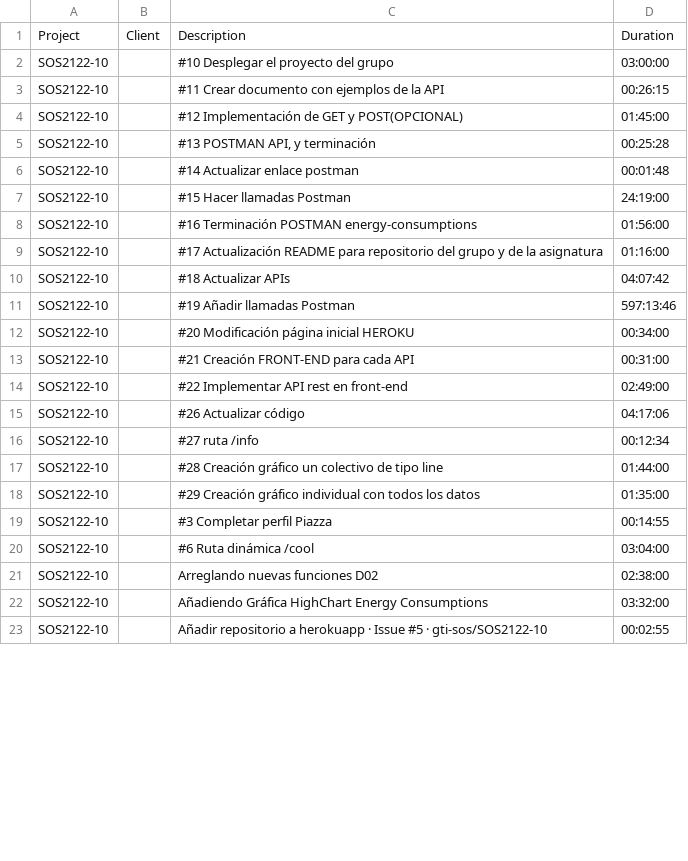
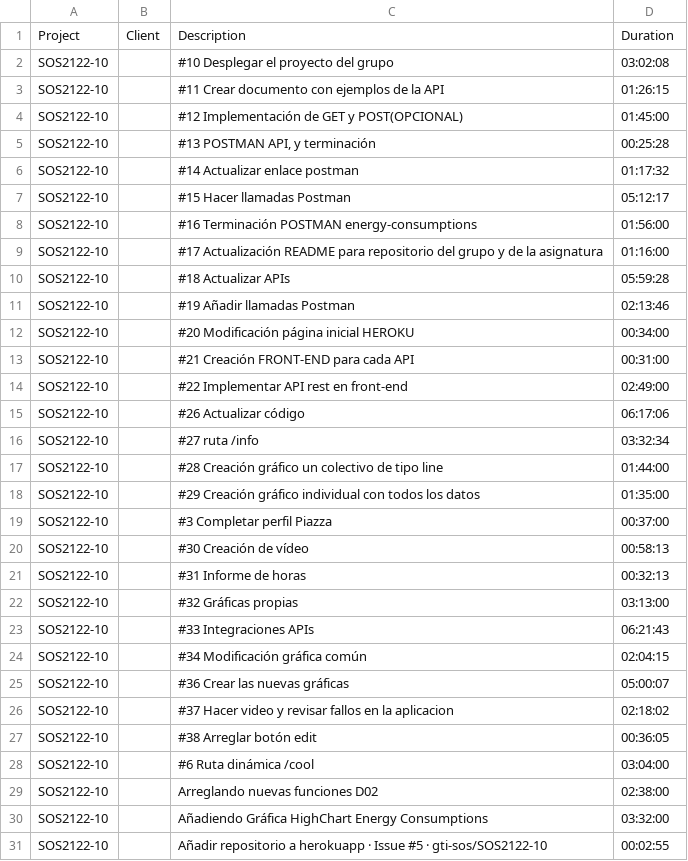
Before and after one commit to gti-sos/SOS2122-10, a CSV file: efforts/summary.csv, drawn as a sheet; only a part is shown; the diff covers the shown part only.

```diff
--- a/efforts/summary.csv
+++ b/efforts/summary.csv
@@ -1,12 +1,12 @@
 Project,Client,Description,Duration
-SOS2122-10,,#10 Desplegar el proyecto del grupo,03:00:00
-SOS2122-10,,#11 Crear documento con ejemplos de la API,00:26:15
+SOS2122-10,,#10 Desplegar el proyecto del grupo,03:02:08
+SOS2122-10,,#11 Crear documento con ejemplos de la API,01:26:15
 SOS2122-10,,#12 Implementación de GET y POST(OPCIONAL),01:45:00
 SOS2122-10,,"#13 POSTMAN API, y terminación",00:25:28
-SOS2122-10,,#14 Actualizar enlace postman,00:01:48
-SOS2122-10,,#15 Hacer llamadas Postman,24:19:00
+SOS2122-10,,#14 Actualizar enlace postman,01:17:32
+SOS2122-10,,#15 Hacer llamadas Postman,05:12:17
 SOS2122-10,,#16 Terminación POSTMAN energy-consumptions,01:56:00
 SOS2122-10,,#17 Actualización README para repositorio del grupo y de la asignatura,01:16:00
-SOS2122-10,,#18 Actualizar APIs,04:07:42
-SOS2122-10,,#19 Añadir llamadas Postman,597:13:46
+SOS2122-10,,#18 Actualizar APIs,05:59:28
+SOS2122-10,,#19 Añadir llamadas Postman,02:13:46
 SOS2122-10,,#20 Modificación página inicial HEROKU,00:34:00
@@ -14,7 +14,15 @@ SOS2122-10,,#21 Creación FRONT-END para cada API,00:31:00
 SOS2122-10,,#22 Implementar API rest en front-end,02:49:00
-SOS2122-10,,#26 Actualizar código,04:17:06
-SOS2122-10,,#27 ruta /info,00:12:34
+SOS2122-10,,#26 Actualizar código,06:17:06
+SOS2122-10,,#27 ruta /info,03:32:34
 SOS2122-10,,#28 Creación gráfico un colectivo de tipo line,01:44:00
 SOS2122-10,,#29 Creación gráfico individual con todos los datos,01:35:00
-SOS2122-10,,#3 Completar perfil Piazza,00:14:55
+SOS2122-10,,#3 Completar perfil Piazza,00:37:00
+SOS2122-10,,#30 Creación de vídeo,00:58:13
+SOS2122-10,,#31 Informe de horas,00:32:13
+SOS2122-10,,#32 Gráficas propias,03:13:00
+SOS2122-10,,#33 Integraciones APIs,06:21:43
+SOS2122-10,,#34 Modificación gráfica común,02:04:15
+SOS2122-10,,#36 Crear las nuevas gráficas,05:00:07
+SOS2122-10,,#37 Hacer video y revisar fallos en la aplicacion,02:18:02
+SOS2122-10,,#38 Arreglar botón edit,00:36:05
 SOS2122-10,,#6 Ruta dinámica /cool,03:04:00
```
Also changed, not shown: 3 edited cells elsewhere in this file, efforts/detailed.csv, 2 other files.
